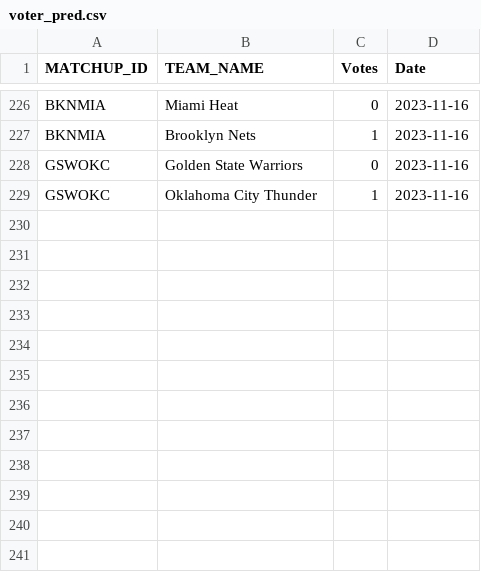
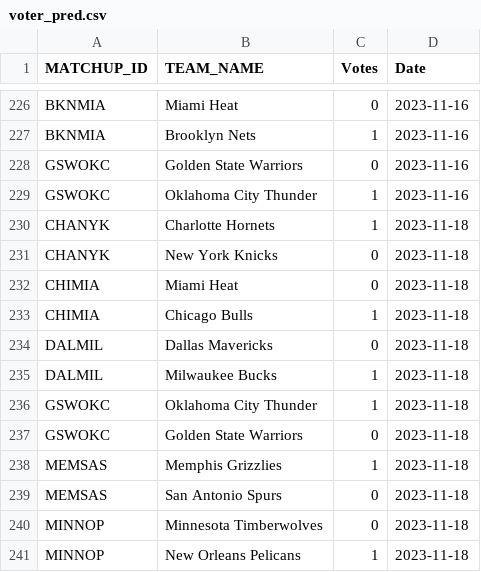
Before and after one commit to ghadfield32/nba_analysis, a CSV file: data/voter_pred.csv, drawn as a sheet; only a part is shown, gaps mark what is left out; the diff names each change by its address in the sheet, - before the commit and + after, or states it on an @@ line.

```diff
--- a/data/voter_pred.csv
+++ b/data/voter_pred.csv
+row 230: CHANYK | Charlotte Hornets | 1 | 2023-11-18
+row 231: CHANYK | New York Knicks | 0 | 2023-11-18
+row 232: CHIMIA | Miami Heat | 0 | 2023-11-18
+row 233: CHIMIA | Chicago Bulls | 1 | 2023-11-18
+row 234: DALMIL | Dallas Mavericks | 0 | 2023-11-18
+row 235: DALMIL | Milwaukee Bucks | 1 | 2023-11-18
+row 236: GSWOKC | Oklahoma City Thunder | 1 | 2023-11-18
+row 237: GSWOKC | Golden State Warriors | 0 | 2023-11-18
+row 238: MEMSAS | Memphis Grizzlies | 1 | 2023-11-18
+row 239: MEMSAS | San Antonio Spurs | 0 | 2023-11-18
+row 240: MINNOP | Minnesota Timberwolves | 0 | 2023-11-18
+row 241: MINNOP | New Orleans Pelicans | 1 | 2023-11-18
```
Also changed, not shown: data/linreg_team_point_pred.csv, data/ltsm_season_pred.csv, 21 other files.
